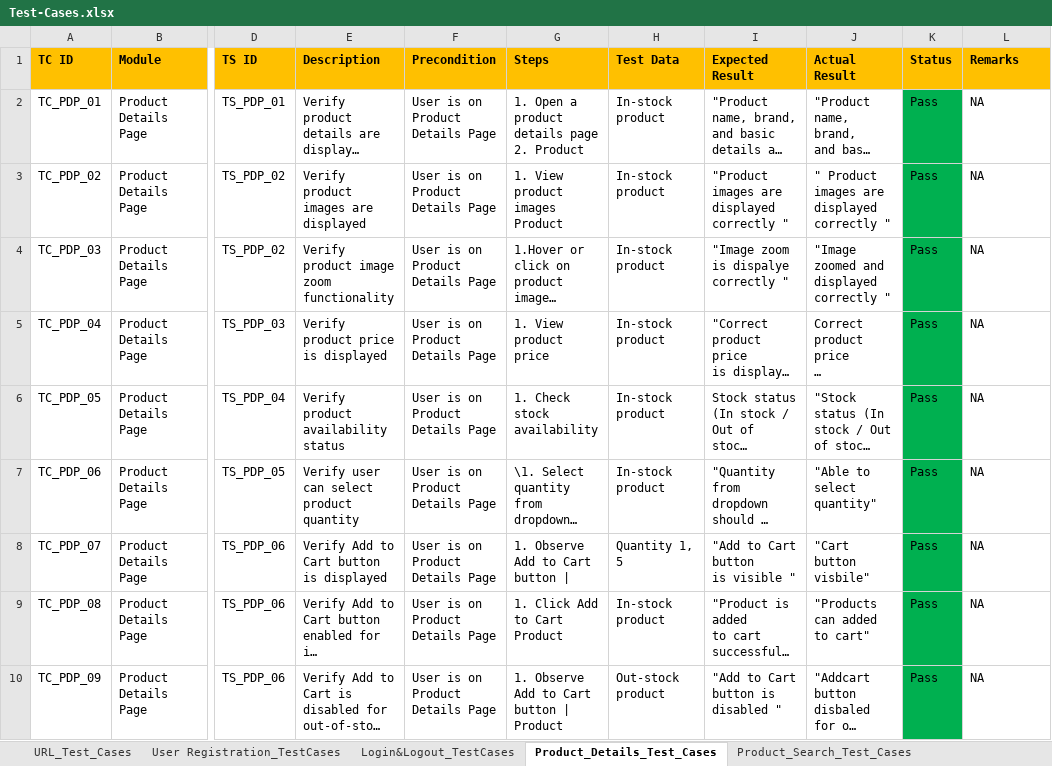
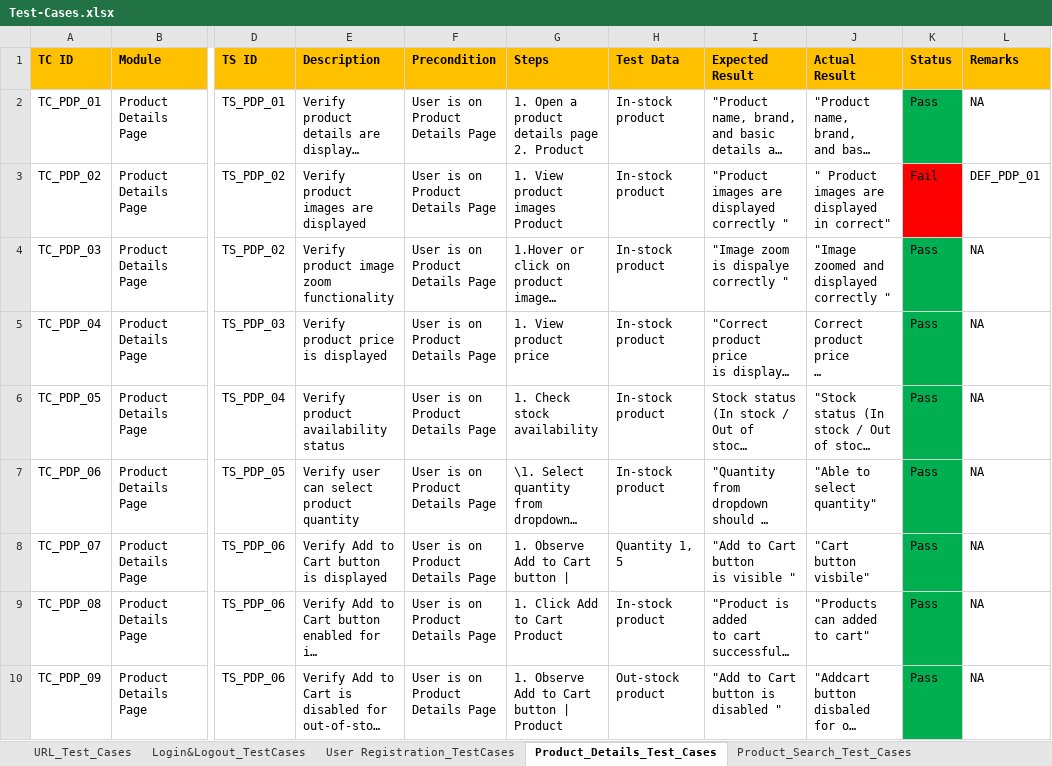
Before and after one commit to anithakoppad22/Manual-Testing-E-commerce, an Excel workbook: Test-Cases.xlsx, sheet Product_Details_Test_Cases, drawn as a sheet; only a part is shown, gaps mark what is left out; long unchanged cells end in …; values as stored, in another font and other column widths than the file's, no borders; ↵ is a line break in a cell; the diff names each change by its address in the sheet, - before the commit and + after, or states it on an @@ line.

```diff
--- a/Test-Cases.xlsx (sheet Product_Details_Test_Cases)
+++ b/Test-Cases.xlsx (sheet Product_Details_Test_Cases)
@@ sheet tab order changed: URL_Test_Cases | Login&Logout_TestCases | User Registration_TestCases | Product_Details_Test_Cases | Product_Search_Test_Cases @@
-J3 (Actual Result): " Product images are ↵ displayed correctly "
+J3 (Actual Result): " Product images are ↵ displayed in correct"
-K3 (Status): Pass
+K3 (Status): Fail
-K3 fill: #00B050
+K3 fill: #FF0000
-L3 (Remarks): NA
+L3 (Remarks): DEF_PDP_01
```
Also changed, not shown: sheet Non-Functional_Test_Cases, sheet Login&Logout_TestCases, sheet Product_Search_Test_Cases, sheet Add_to_cart_Test_Cases, sheet User Registration_TestCases, RTM_All_Modules.xlsx, 1 other file.
